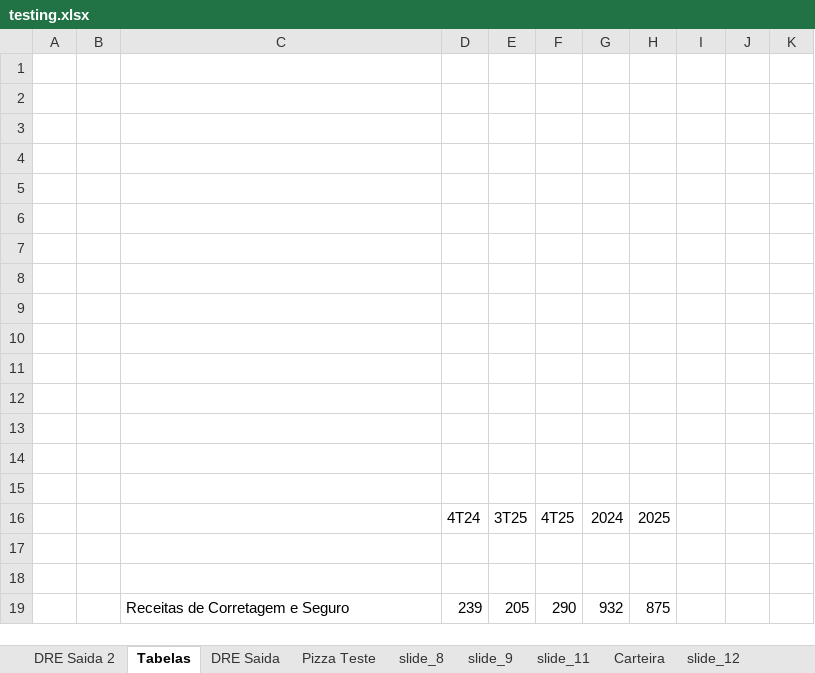
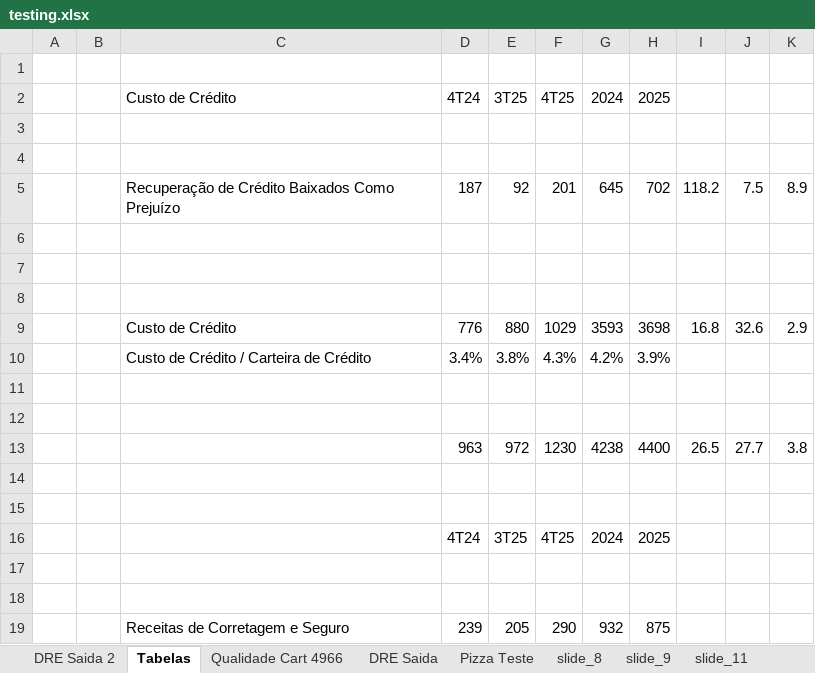
Before and after one commit to renatobortolotto/ppt-doc, an Excel workbook: testing.xlsx, sheet Tabelas, drawn as a sheet; only a part is shown; values as stored, in another font and other column widths than the file's, no borders; removed rows and columns are numbered as before the commit, all else as after; the diff names each change by its address in the sheet, - before the commit and + after, or states it on an @@ line.

```diff
--- a/testing.xlsx (sheet Tabelas)
+++ b/testing.xlsx (sheet Tabelas)
+sheet tab: Qualidade Cart 4966
+row 2:  |  | Custo de Crédito | 4T24 | 3T25 | 4T25 | 2024 | 2025
+row 3: (empty)
+row 4: (empty)
+row 5:  |  | Recuperação de Crédito Baixados Como Prejuízo | 187 | 92 | 201 | 645 | 702 | 118.2 | 7.5 | 8.9
+row 9:  |  | Custo de Crédito | 776 | 880 | 1029 | 3593 | 3698 | 16.8 | 32.6 | 2.9
+row 10:  |  | Custo de Crédito / Carteira de Crédito | 3.4% | 3.8% | 4.3% | 4.2% | 3.9%
-row 13: (empty)
+row 13:  |  |  | 963 | 972 | 1230 | 4238 | 4400 | 26.5 | 27.7 | 3.8
-row 8: (empty)
-row 9: (empty)
-row 10: (empty)
-row 11: (empty)
-row 12: (empty)
-row 13: (empty)
```
Also changed, not shown: 8 other files.
